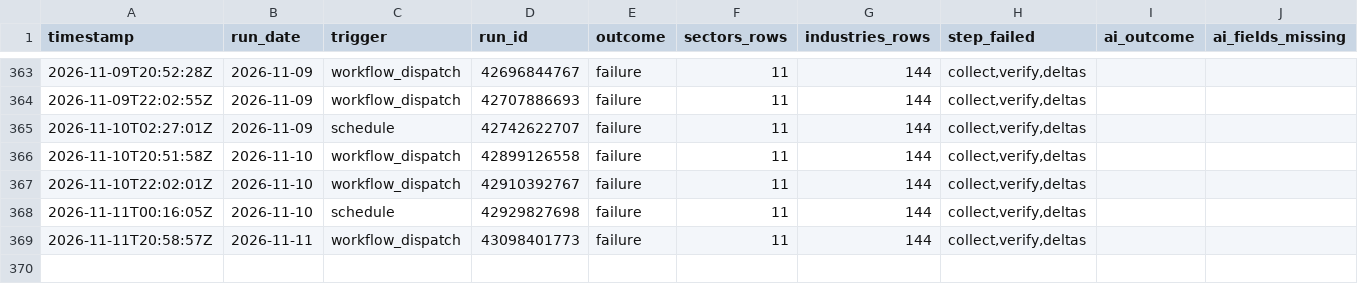
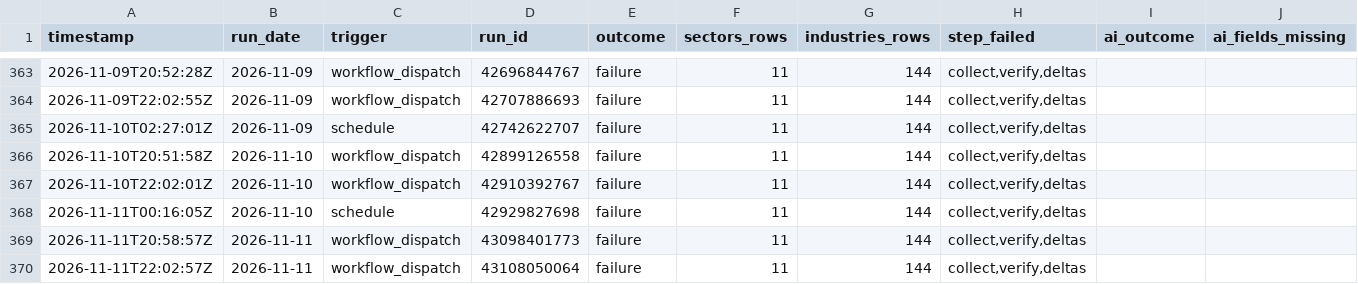
Before and after one commit to clarencelam2000/finviz-groups-tracker, a CSV file: data/fetch_log.csv, drawn as a sheet; only a part is shown, gaps mark what is left out.

```diff
--- a/data/fetch_log.csv
+++ b/data/fetch_log.csv
@@ -369 +369,2 @@ timestamp,run_date,trigger,run_id,outcome,sectors_rows,industries_rows,step_fail
 2026-11-11T20:58:57Z,2026-11-11,workflow_dispatch,43098401773,failure,11,144,"collect,verify,deltas",,
+2026-11-11T22:02:57Z,2026-11-11,workflow_dispatch,43108050064,failure,11,144,"collect,verify,deltas",,
```
Also changed, not shown: data/sectors/snapshots.csv, 1 other file.
